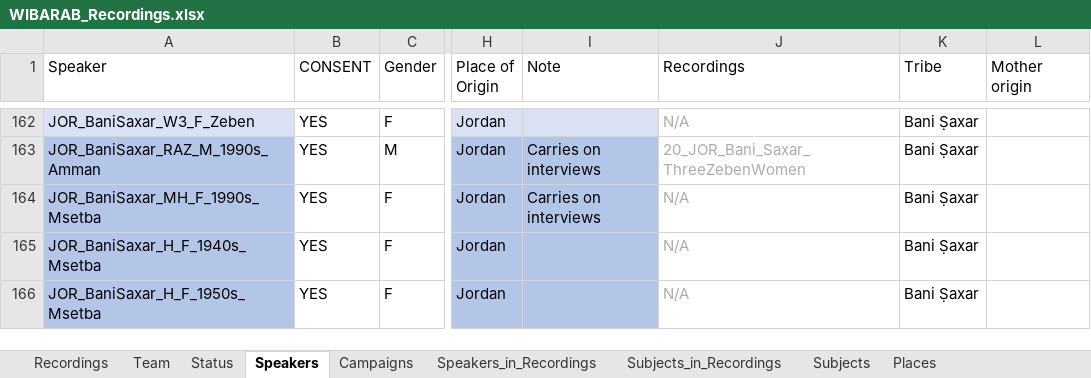
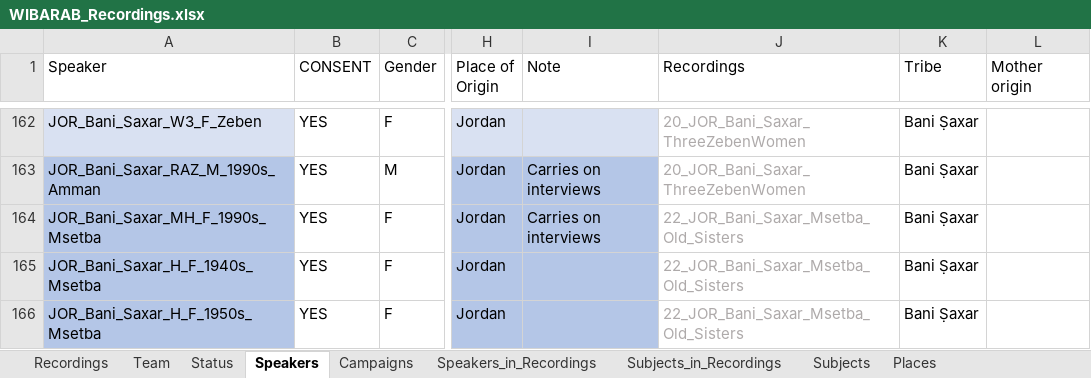
Before and after one commit to wibarab/corpus-data, an Excel workbook: 080_scripts_generic/080_01_ELAN2TEI/data/WIBARAB_Recordings.xlsx, sheet Speakers, drawn as a sheet; only a part is shown, gaps mark what is left out; values as stored, in another font and other column widths than the file's, no borders; conditional formats and table styles not drawn; the diff covers the shown part only; the diff names each change by its address in the sheet, - before the commit and + after, or states it on an @@ line.

```diff
--- a/080_scripts_generic/080_01_ELAN2TEI/data/WIBARAB_Recordings.xlsx (sheet Speakers)
+++ b/080_scripts_generic/080_01_ELAN2TEI/data/WIBARAB_Recordings.xlsx (sheet Speakers)
-A162 (Speaker): JOR_BaniSaxar_W3_F_Zeben
+A162 (Speaker): JOR_Bani_Saxar_W3_F_Zeben
-J162 (Recordings): N/A
+J162 (Recordings): 20_JOR_Bani_Saxar_ThreeZebenWomen
-A163 (Speaker): JOR_BaniSaxar_RAZ_M_1990s_Amman
+A163 (Speaker): JOR_Bani_Saxar_RAZ_M_1990s_Amman
-A164 (Speaker): JOR_BaniSaxar_MH_F_1990s_Msetba
+A164 (Speaker): JOR_Bani_Saxar_MH_F_1990s_Msetba
-J164:J166 (Recordings): N/A
+J164:J166 (Recordings): 22_JOR_Bani_Saxar_Msetba_Old_Sisters
-A165 (Speaker): JOR_BaniSaxar_H_F_1940s_Msetba
+A165 (Speaker): JOR_Bani_Saxar_H_F_1940s_Msetba
-A166 (Speaker): JOR_BaniSaxar_H_F_1950s_Msetba
+A166 (Speaker): JOR_Bani_Saxar_H_F_1950s_Msetba
```
Also changed, not shown: 4 removed rows and 45 edited cells elsewhere in this sheet, sheet Speakers_in_Recordings, sheet Recordings, hidden cells, 19 other files.
